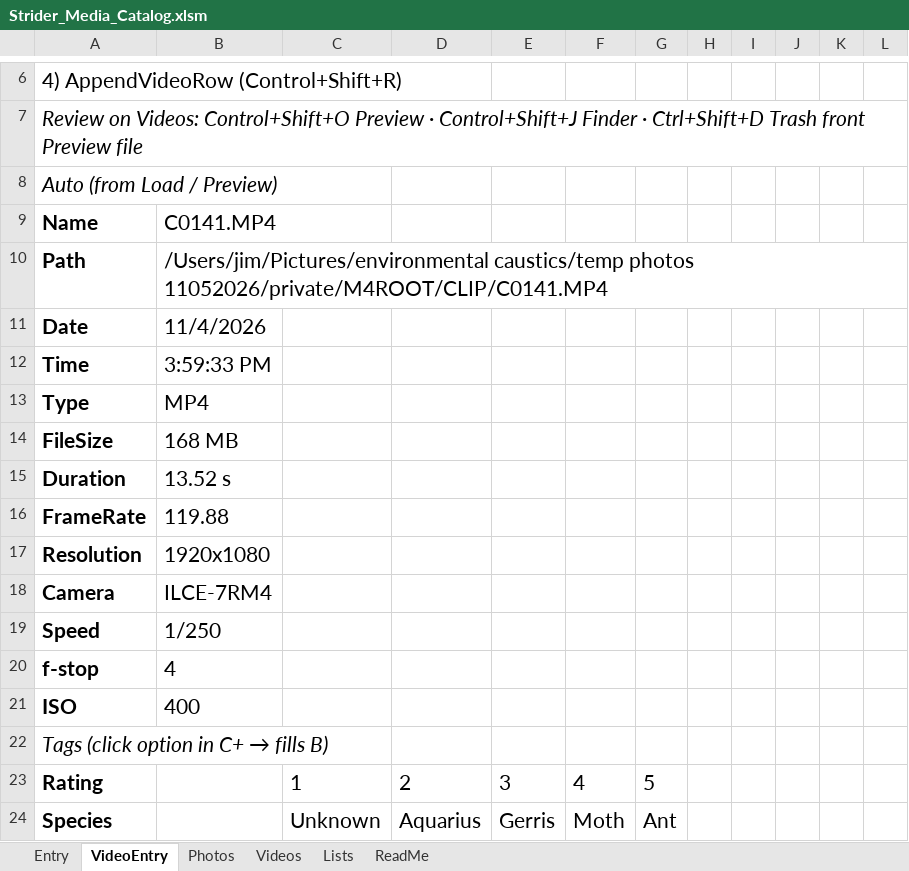
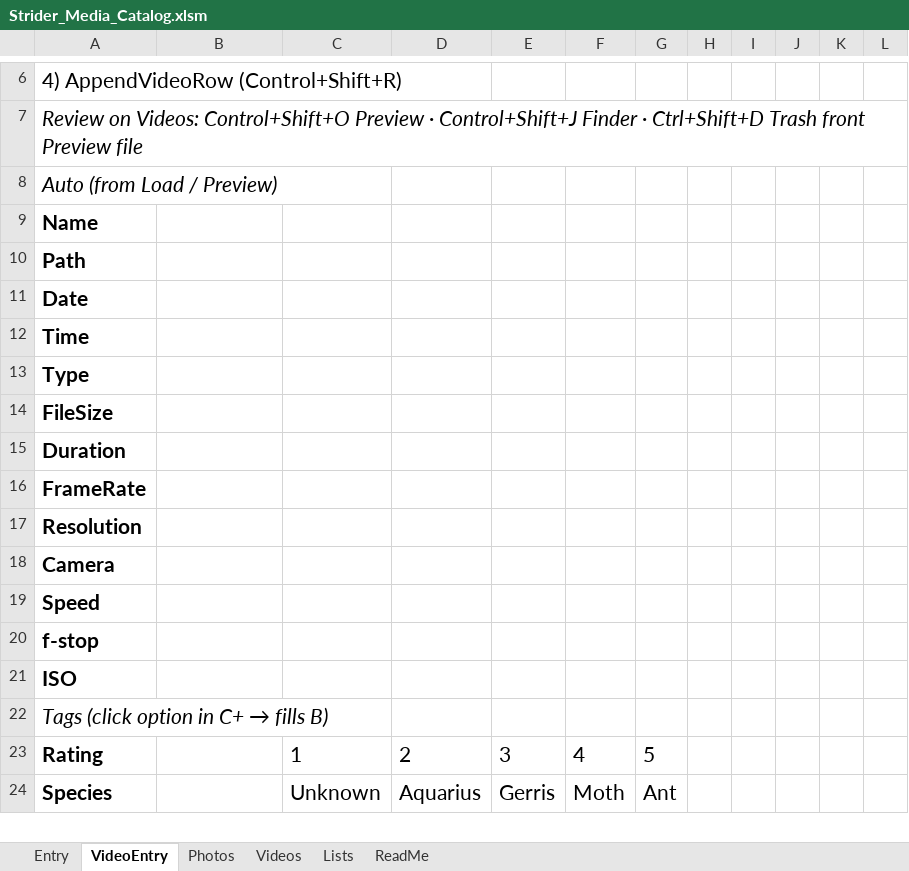
Before and after one commit to jimkobler2026/Striders, an Excel workbook: catalog/Strider_Media_Catalog.xlsm, sheet VideoEntry, drawn as a sheet; only a part is shown, gaps mark what is left out; values as stored, in another font and other column widths than the file's, no borders; the diff covers the shown part only; the diff names each change by its address in the sheet, - before the commit and + after, or states it on an @@ line.

```diff
--- a/catalog/Strider_Media_Catalog.xlsm (sheet VideoEntry)
+++ b/catalog/Strider_Media_Catalog.xlsm (sheet VideoEntry)
-B9: C0141.MP4
+B9: (empty)
-B10: /Users/jim/Pictures/environmental caustics/temp photos 11052026/private/M4ROOT/CLIP/C0141.MP4
+B10: (empty)
-B11: 11/4/2026
+B11: (empty)
-B12: 3:59:33 PM
+B12: (empty)
-B13: MP4
+B13: (empty)
-B14: 168 MB
+B14: (empty)
-B15: 13.52 s
+B15: (empty)
-B16: 119.88
+B16: (empty)
-B17: 1920x1080
+B17: (empty)
-B18: ILCE-7RM4
+B18: (empty)
-B19: 1/250
+B19: (empty)
-B20: 4
+B20: (empty)
-B21: 400
+B21: (empty)
```
Also changed, not shown: 7 added rows and 2 edited cells elsewhere in this sheet, sheet Photos, sheet Entry, sheet Videos, sheet Lists, formulas that keep their value, catalog/Strider_Media_Catalog_blank.xlsm, 10 other files.
